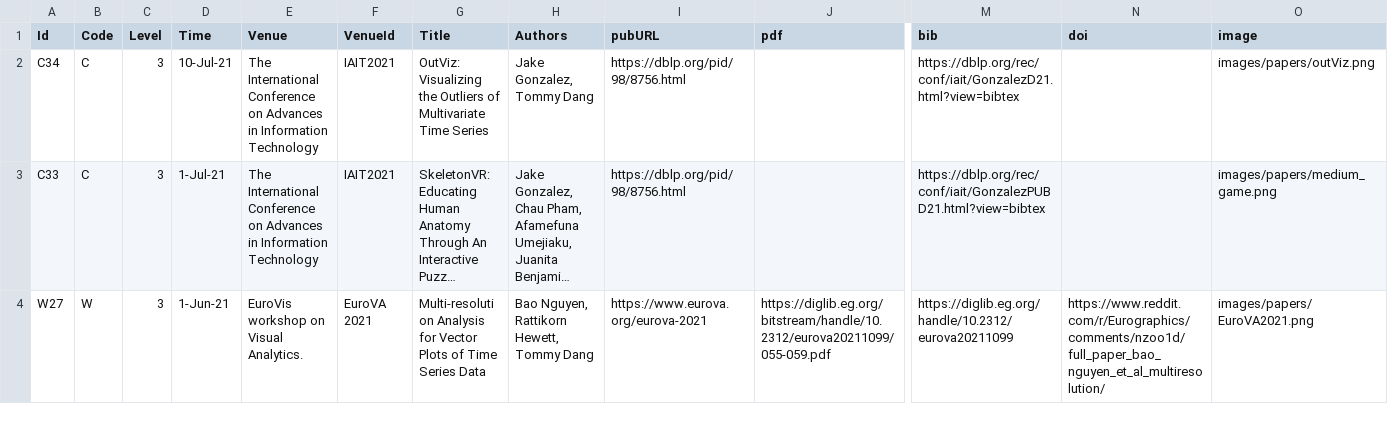
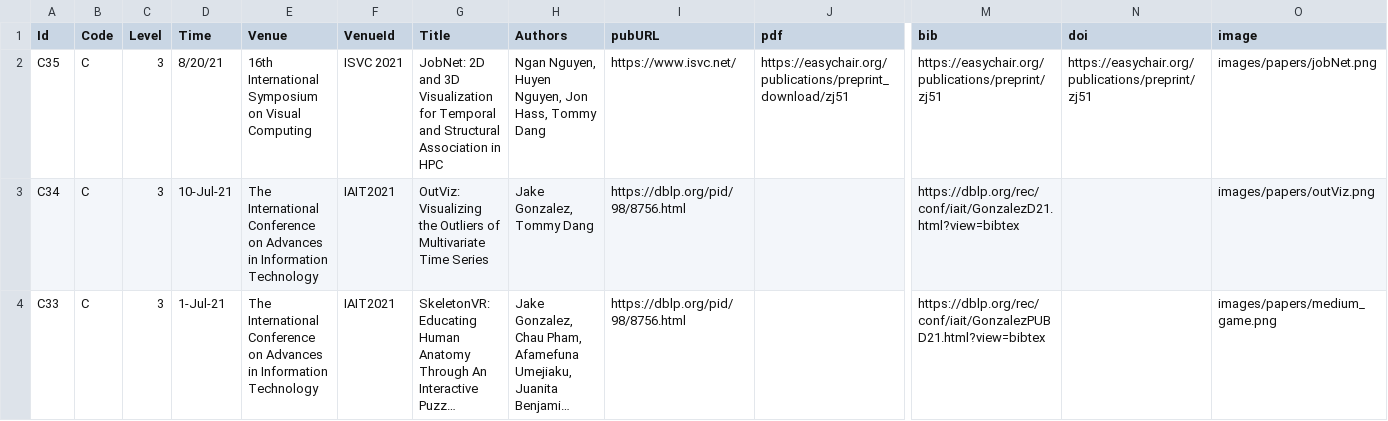
Before and after one commit to iDataVisualizationLab/idatavisualizationlab.github.io, a TSV file: data/publication.tsv, drawn as a sheet; only a part is shown, gaps mark what is left out; the shorter side is filled out with more unchanged rows; long unchanged cells end in …; rows hold the shown columns only; the diff names each change by its address in the sheet, - before the commit and + after, or states it on an @@ line.

Commit message:
Update publication.tsv

```diff
--- a/data/publication.tsv
+++ b/data/publication.tsv
+row 2: C35 | C | 3 | 8/20/21 | 16th International Symposium on Visual Computing | ISVC 2021 | JobNet: 2D and 3D Visualization for Temporal and Structural Association in HPC | Ngan Nguyen, Huyen Nguyen, Jon Hass, Tommy Dang | https://www.isvc.net/ | https://easychair.org/publications/preprint_download/zj51 | https://easychair.org/publications/preprint/zj51 | https://easychair.org/publications/preprint/zj51 | images/papers/jobNet.png
```
